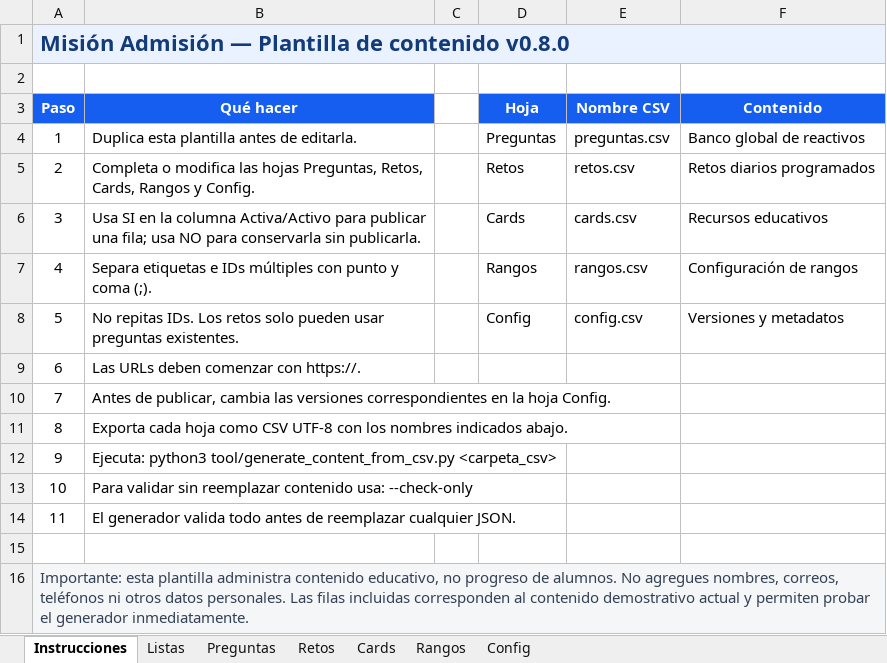
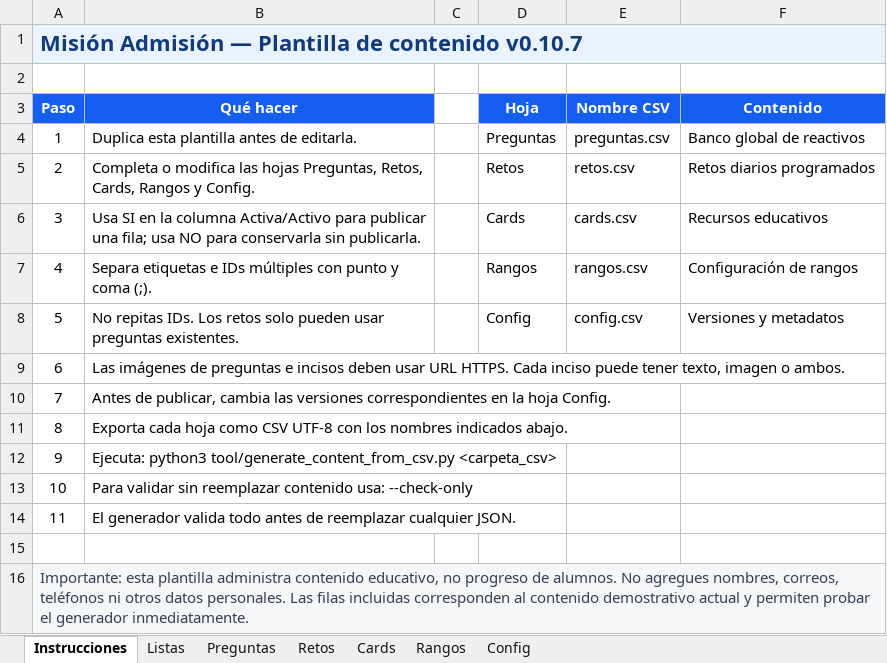
Before and after one commit to ClasesXalapa/MisionAdmision, an Excel workbook: admin/Plantilla_Contenido_Mision_Admision_v0.8.0.xlsx, sheet Instrucciones, drawn as a sheet; values as stored, in another font and other column widths than the file's, no borders; the diff names each change by its address in the sheet, - before the commit and + after, or states it on an @@ line.

```diff
--- a/admin/Plantilla_Contenido_Mision_Admision_v0.8.0.xlsx (sheet Instrucciones)
+++ b/admin/Plantilla_Contenido_Mision_Admision_v0.8.0.xlsx (sheet Instrucciones)
-A1 (Paso): …de contenido v0.8.0
+A1 (Paso): …de contenido v0.10.7
-B9 (Qué hacer): Las URLs deben comenzar con https://.
+B9 (Qué hacer): Las imágenes de preguntas e incisos deben usar URL HTTPS. Cada inciso puede tener texto, imagen o ambos.
```
Also changed, not shown: sheet Preguntas, sheet Config, 29 other files.
